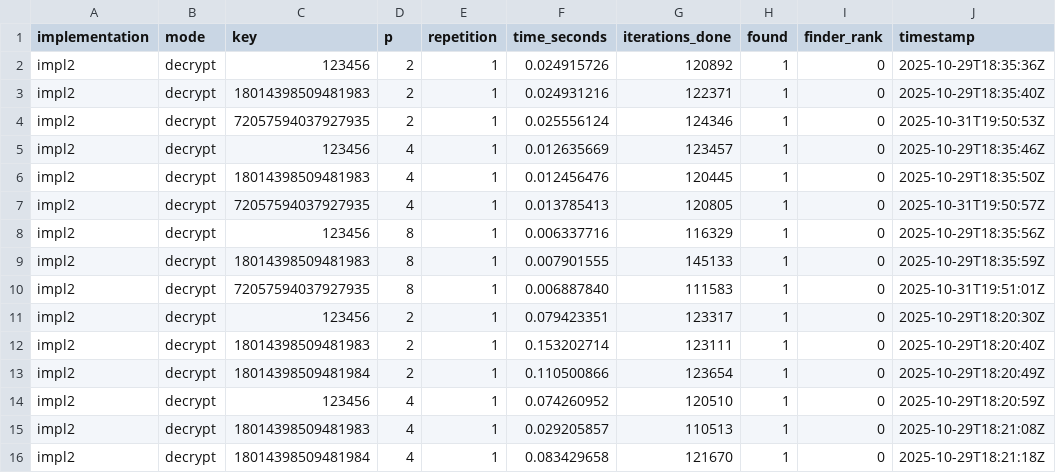
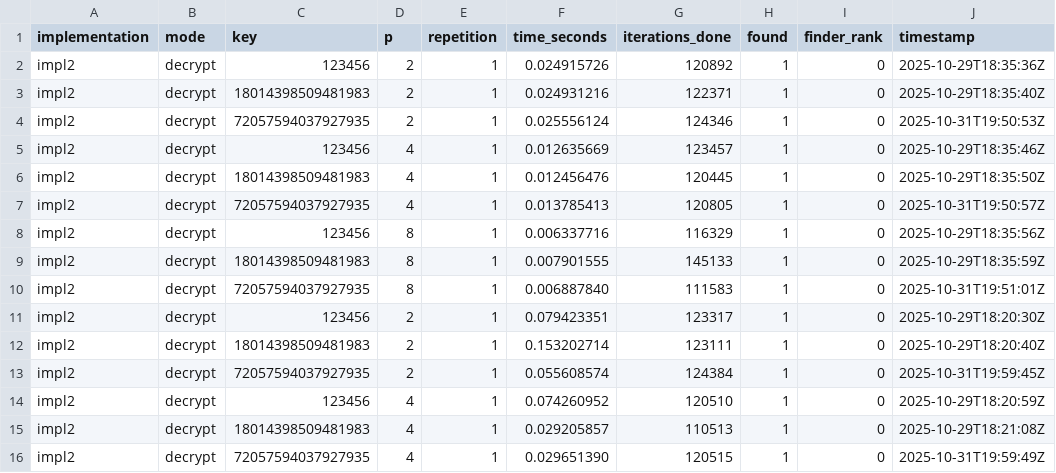
Before and after one commit to JosueSay/mpi-des-bruteforce, a CSV file: data/impl2/par.csv, drawn as a sheet; only a part is shown; the diff names each change by its address in the sheet, - before the commit and + after, or states it on an @@ line.

```diff
--- a/data/impl2/par.csv
+++ b/data/impl2/par.csv
-C13 (key): 18014398509481984
+C13 (key): 72057594037927935
-F13 (time_seconds): 0.110500866
+F13 (time_seconds): 0.055608574
-G13 (iterations_done): 123654
+G13 (iterations_done): 124384
-J13 (timestamp): 2025-10-29T18:20:49Z
+J13 (timestamp): 2025-10-31T19:59:45Z
-C16 (key): 18014398509481984
+C16 (key): 72057594037927935
-F16 (time_seconds): 0.083429658
+F16 (time_seconds): 0.029651390
-G16 (iterations_done): 121670
+G16 (iterations_done): 120515
-J16 (timestamp): 2025-10-29T18:21:18Z
+J16 (timestamp): 2025-10-31T19:59:49Z
```
Also changed, not shown: data/impl1/par.csv, data/impl1/sec.csv, 3 other files.
